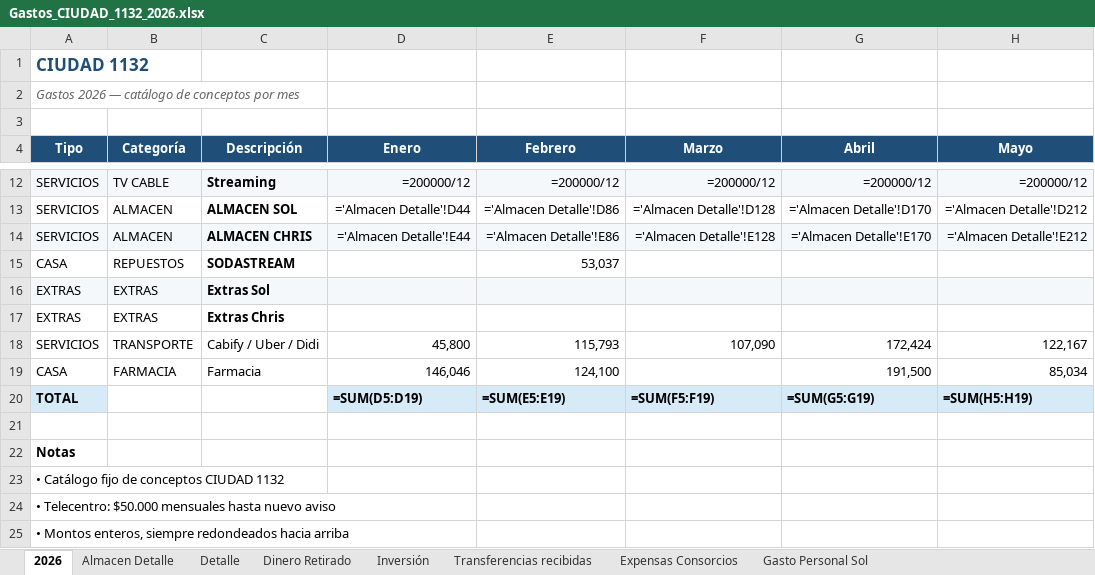
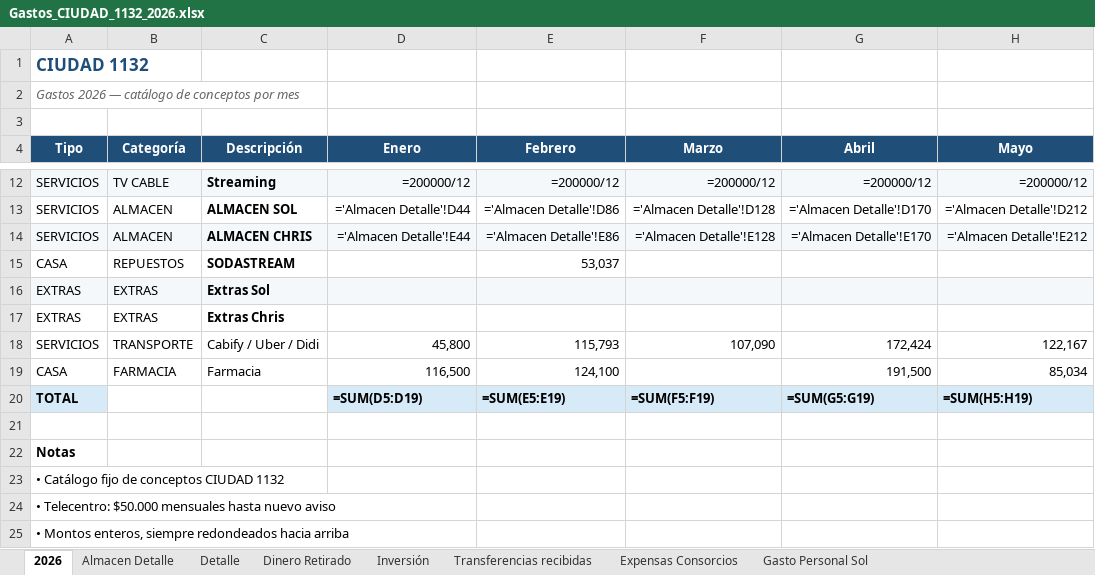
Before and after one commit to solzito148/budget, an Excel workbook: CIUDAD/Gastos_CIUDAD_1132_2026.xlsx, sheet 2026, drawn as a sheet; only a part is shown, gaps mark what is left out; values as stored, in another font and other column widths than the file's, no borders; formulas without a stored value are shown as written; the diff names each change by its address in the sheet, - before the commit and + after, or states it on an @@ line.

```diff
--- a/CIUDAD/Gastos_CIUDAD_1132_2026.xlsx (sheet 2026)
+++ b/CIUDAD/Gastos_CIUDAD_1132_2026.xlsx (sheet 2026)
-D19 (Enero): 146,046
+D19 (Enero): 116,500
```
Also changed, not shown: sheet Almacen Detalle, sheet Detalle, 2 other files.
